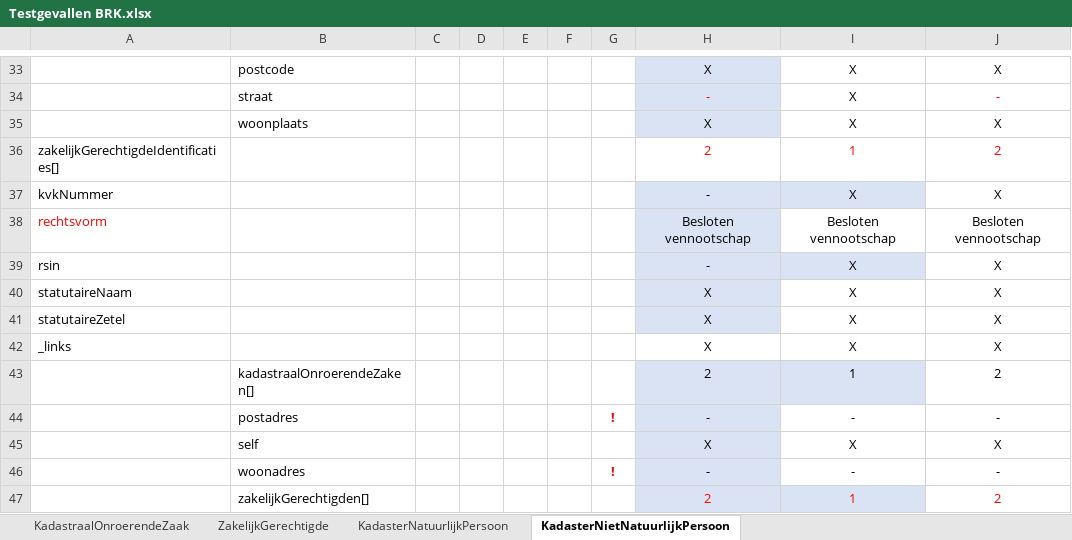
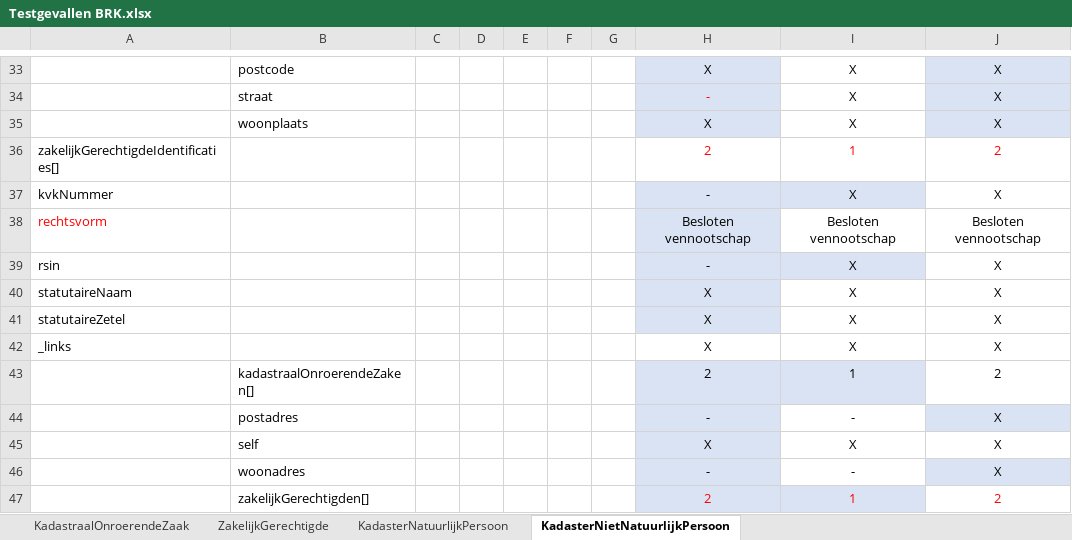
Before and after one commit to VNG-Realisatie/Haal-Centraal-BRK-bevragen, an Excel workbook: docs/Testgevallen BRK.xlsx, sheet KadasterNietNatuurlijkPersoon, drawn as a sheet; only a part is shown, gaps mark what is left out; values as stored, in another font and other column widths than the file's, no borders; table styles not drawn; the diff covers the shown part only; the diff names each change by its address in the sheet, - before the commit and + after, or states it on an @@ line.

```diff
--- a/docs/Testgevallen BRK.xlsx (sheet KadasterNietNatuurlijkPersoon)
+++ b/docs/Testgevallen BRK.xlsx (sheet KadasterNietNatuurlijkPersoon)
-J33:J35 fill: none
+J33:J35 fill: #DAE3F3
-J34: -
+J34: X
-J34 text colour: #FF0000
+J34 text colour: black
-G44: !
+G44: (empty)
-J44: -
+J44: X
-J44 fill: none
+J44 fill: #DAE3F3
-G46: !
+G46: (empty)
-J46: -
+J46: X
-J46 fill: none
+J46 fill: #DAE3F3
```
Also changed, not shown: 13 added rows, 13 removed rows, 2 moved rows, 6 edited cells and cell formats elsewhere in this sheet, sheet KadastraalOnroerendeZaak, sheet KadasterNatuurlijkPersoon, sheet ZakelijkGerechtigde, formulas that keep their value.
